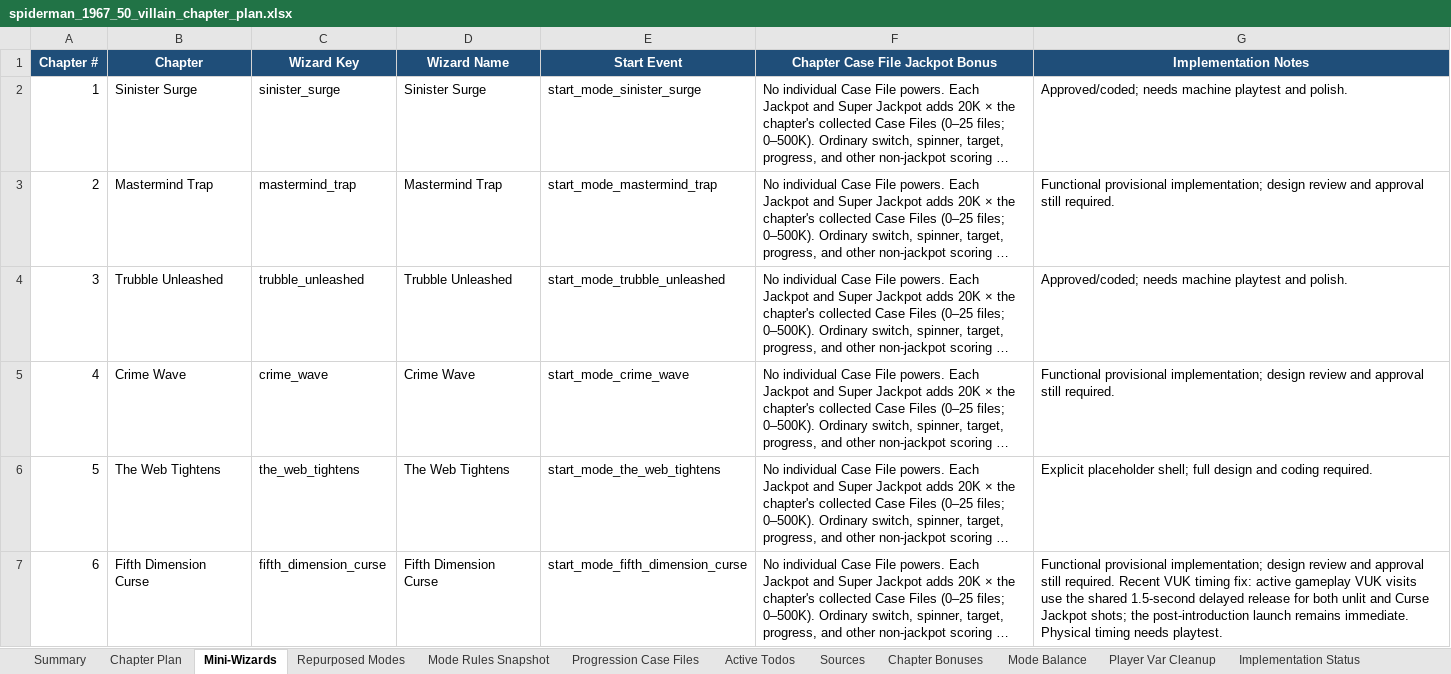
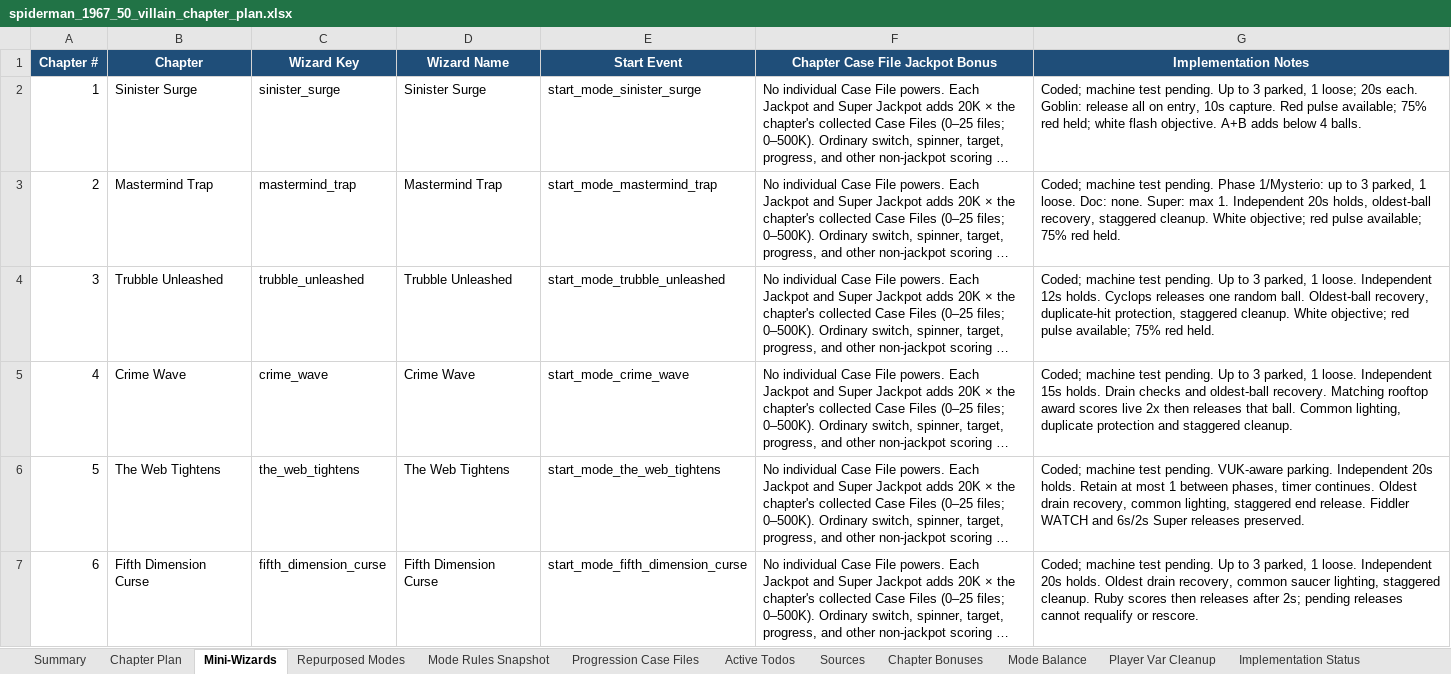
Before and after one commit to MarkInc666/AmazingSpiderMan67, an Excel workbook: docs/final/spiderman_1967_50_villain_chapter_plan.xlsx, sheet Mini-Wizards, drawn as a sheet; only a part is shown; long unchanged cells end in …; values as stored, in another font and other column widths than the file's, no borders; the diff covers the shown part only; the diff names each change by its address in the sheet, - before the commit and + after, or states it on an @@ line.

Commit message:
saucer handling for wiz modes, attract credits screen

```diff
--- a/docs/final/spiderman_1967_50_villain_chapter_plan.xlsx (sheet Mini-Wizards)
+++ b/docs/final/spiderman_1967_50_villain_chapter_plan.xlsx (sheet Mini-Wizards)
-G2 (Implementation Notes): Approved/coded; needs machine playtest and polish.
+G2 (Implementation Notes): Coded; machine test pending. Up to 3 parked, 1 loose; 20s each. Goblin: release all on entry, 10s capture. Red pulse available; 75% red held; white flash objective. A+B adds below 4 balls.
-G3 (Implementation Notes): Functional provisional implementation; design review and approval still required.
+G3 (Implementation Notes): Coded; machine test pending. Phase 1/Mysterio: up to 3 parked, 1 loose. Doc: none. Super: max 1. Independent 20s holds, oldest-ball recovery, staggered cleanup. White objective; red pulse available; 75% red held.
-G4 (Implementation Notes): Approved/coded; needs machine playtest and polish.
+G4 (Implementation Notes): Coded; machine test pending. Up to 3 parked, 1 loose. Independent 12s holds. Cyclops releases one random ball. Oldest-ball recovery, duplicate-hit protection, staggered cleanup. White objective; red pulse available; 75% red held.
-G5 (Implementation Notes): Functional provisional implementation; design review and approval still required.
+G5 (Implementation Notes): Coded; machine test pending. Up to 3 parked, 1 loose. Independent 15s holds. Drain checks and oldest-ball recovery. Matching rooftop award scores live 2x then releases that ball. Common lighting, duplicate protection and staggered cleanup.
-G6 (Implementation Notes): Explicit placeholder shell; full design and coding required.
+G6 (Implementation Notes): Coded; machine test pending. VUK-aware parking. Independent 20s holds. Retain at most 1 between phases, timer continues. Oldest drain recovery, common lighting, staggered end release. Fiddler WATCH and 6s/2s Super releases preserved.
-G7 (Implementation Notes): Functional provisional implementation; design review and approval still required. Recent VUK timing fix: active gameplay VUK visits use the shared 1.5-second delayed release for both unlit and Curse Jackpot shots; the post-introduction launch remains immediate. Physical timing needs playtest.
+G7 (Implementation Notes): Coded; machine test pending. Up to 3 parked, 1 loose. Independent 20s holds. Oldest drain recovery, common saucer lighting, staggered cleanup. Ruby scores then releases after 2s; pending releases cannot requalify or rescore.
```
Also changed, not shown: 5 edited cells elsewhere in this sheet, 50 other files.
